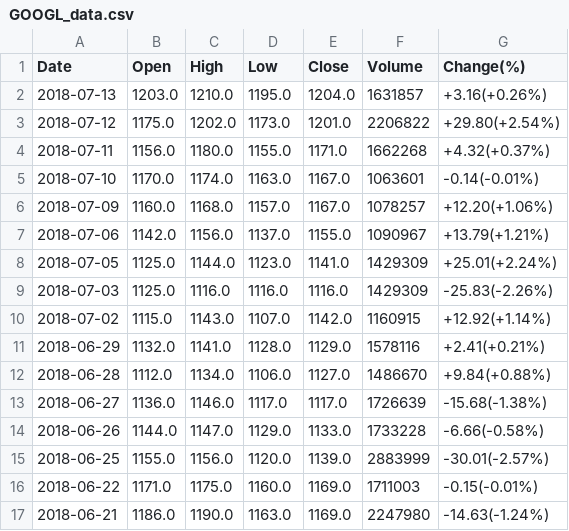
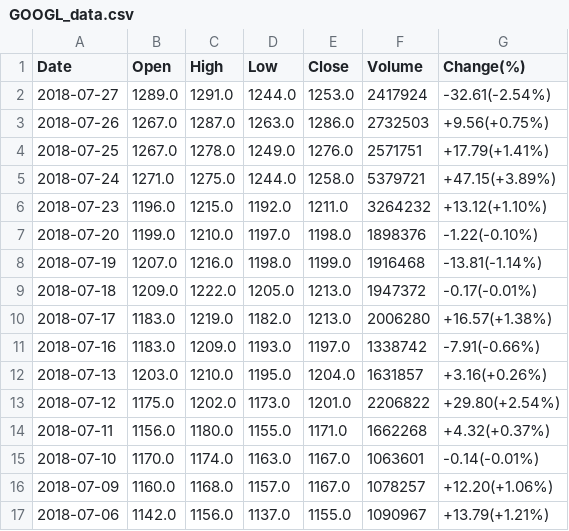
Before and after one commit to abhie-lp/FINANCE_PROJECT, a CSV file: GOOGL_data.csv, drawn as a sheet; only a part is shown; the shorter side is filled out with more unchanged rows; the diff names each change by its address in the sheet, - before the commit and + after, or states it on an @@ line.

```diff
--- a/GOOGL_data.csv
+++ b/GOOGL_data.csv
+row 2: 2018-07-27 | 1289.0 | 1291.0 | 1244.0 | 1253.0 | 2417924 | -32.61(-2.54%)
+row 3: 2018-07-26 | 1267.0 | 1287.0 | 1263.0 | 1286.0 | 2732503 | +9.56(+0.75%)
+row 4: 2018-07-25 | 1267.0 | 1278.0 | 1249.0 | 1276.0 | 2571751 | +17.79(+1.41%)
+row 5: 2018-07-24 | 1271.0 | 1275.0 | 1244.0 | 1258.0 | 5379721 | +47.15(+3.89%)
+row 6: 2018-07-23 | 1196.0 | 1215.0 | 1192.0 | 1211.0 | 3264232 | +13.12(+1.10%)
+row 7: 2018-07-20 | 1199.0 | 1210.0 | 1197.0 | 1198.0 | 1898376 | -1.22(-0.10%)
+row 8: 2018-07-19 | 1207.0 | 1216.0 | 1198.0 | 1199.0 | 1916468 | -13.81(-1.14%)
+row 9: 2018-07-18 | 1209.0 | 1222.0 | 1205.0 | 1213.0 | 1947372 | -0.17(-0.01%)
+row 10: 2018-07-17 | 1183.0 | 1219.0 | 1182.0 | 1213.0 | 2006280 | +16.57(+1.38%)
+row 11: 2018-07-16 | 1183.0 | 1209.0 | 1193.0 | 1197.0 | 1338742 | -7.91(-0.66%)
```
Also changed, not shown: AAPL_data.csv, MSFT_data.csv.
